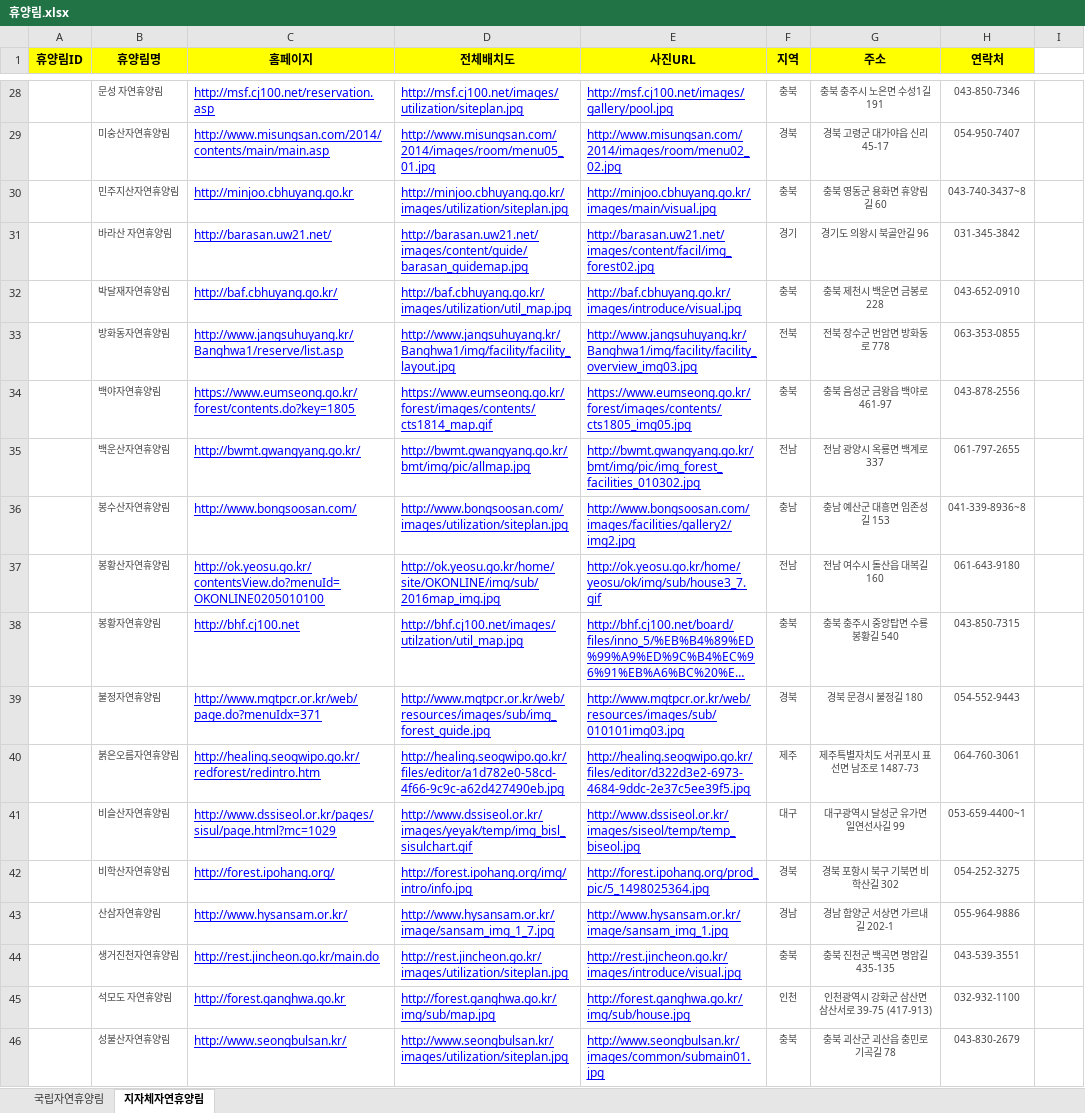
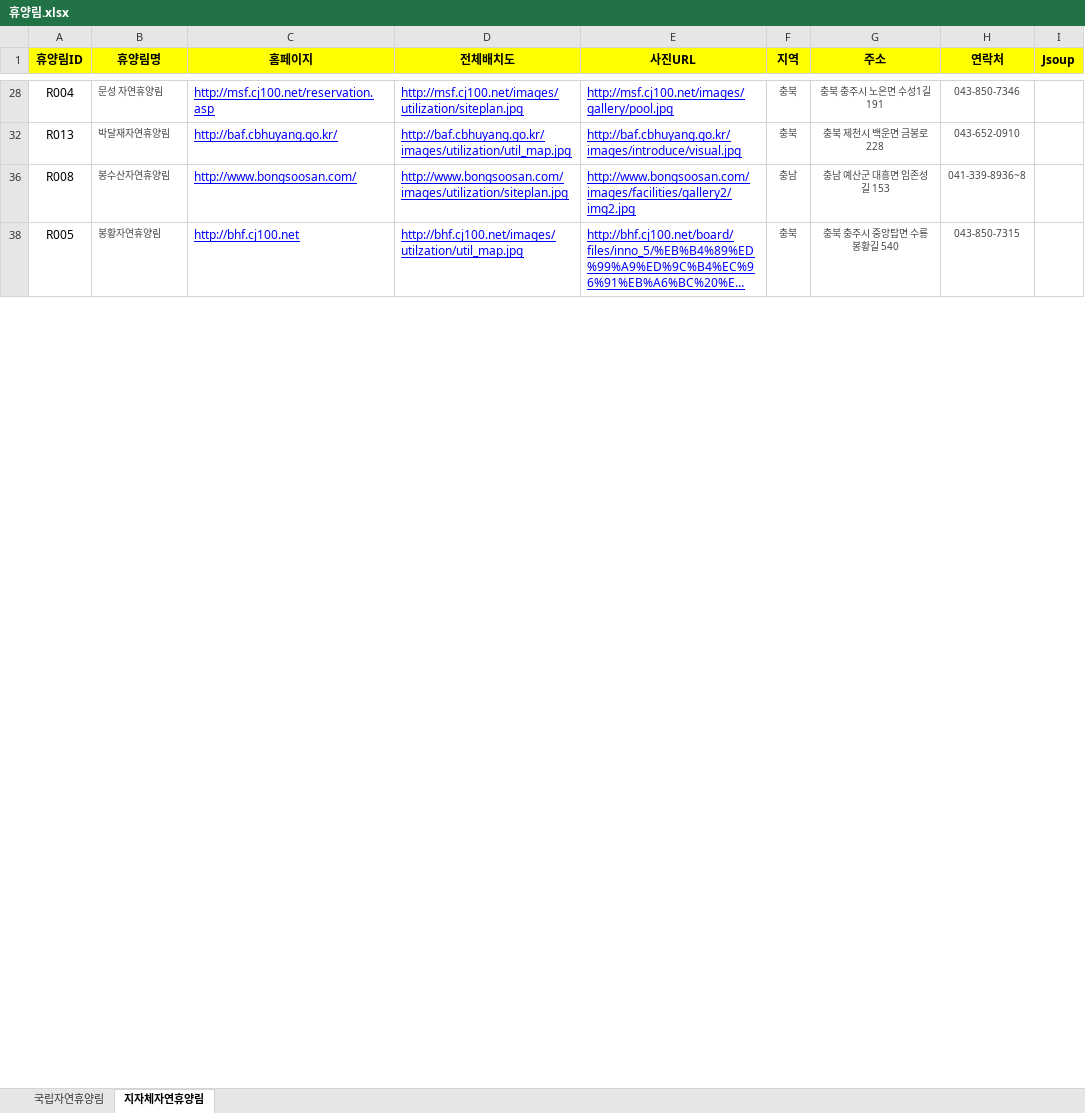
Before and after one commit to craftyworks/honsul-inthewood-spider, an Excel workbook: 휴양림.xlsx, sheet 지자체자연휴양림, drawn as a sheet; only a part is shown, gaps mark what is left out; long unchanged cells end in …; values as stored, in another font and other column widths than the file's, no borders; the diff covers the shown part only; the diff names each change by its address in the sheet, - before the commit and + after, or states it on an @@ line.

```diff
--- a/휴양림.xlsx (sheet 지자체자연휴양림)
+++ b/휴양림.xlsx (sheet 지자체자연휴양림)
-I1: (empty)
+I1: Jsoup
-I1 fill: none
+I1 fill: #FFFF00
-A28 (휴양림ID): (empty)
+A28 (휴양림ID): R004
@@ row 29 hidden:  | 미숭산자연휴양림 | http://www.misungsan.com/2014/contents/main/main.asp | http://www.misungsan.com/2014/images/room/menu05_01.jpg | http://www.misungsan.com/2014/images/room/menu02_02.jpg | 경북 | 경북 고령군 대가야읍 신리 45-17 | 054-950-7407 @@
@@ row 30 hidden:  | 민주지산자연휴양림 | http://minjoo.cbhuyang.go.kr | http://minjoo.cbhuyang.go.kr/images/utilization/siteplan.jpg | http://minjoo.cbhuyang.go.kr/images/main/visual.jpg | 충북 | 충북 영동군 용화면 휴양림길 60 | 043-740-3437~8 @@
-row 31:  | 바라산 자연휴양림 | http://barasan.uw21.net/ | http://barasan.uw21.net/images/content/guide/barasan_guidemap.jpg | http://barasan.uw21.net/images/content/facil/img_forest02.jpg | 경기 | 경기도 의왕시 북골안길 96 | 031-345-3842
-A32 (휴양림ID): (empty)
+A32 (휴양림ID): R013
@@ row 33 hidden:  | 방화동자연휴양림 | http://www.jangsuhuyang.kr/Banghwa1/reserve/list.asp | http://www.jangsuhuyang.kr/Banghwa1/img/facility/facility_layout.jpg | http://www.jangsuhuyang.kr/Banghwa1/img/facility/facility_overview_img03.jpg | 전북 | 전북 장수군 번암면 방화동로 778 | 063-353-0855 @@
@@ row 34 hidden:  | 백야자연휴양림 | https://www.eumseong.go.kr/forest/contents.do?key=1805 | https://www.eumseong.go.kr/forest/images/contents/cts1814_map.gif | https://www.eumseong.go.kr/forest/images/contents/cts1805_img05.jpg | 충북 | 충북 음성군 금왕읍 백야로 461-97 | 043-878-2556 @@
@@ row 35 hidden:  | 백운산자연휴양림 | http://bwmt.gwangyang.go.kr/ | http://bwmt.gwangyang.go.kr/bmt/img/pic/allmap.jpg | http://bwmt.gwangyang.go.kr/bmt/img/pic/img_forest_facilities_010302.jpg | 전남 | 전남 광양시 옥룡면 백계로 337 | 061-797-2655 @@
-A36 (휴양림ID): (empty)
+A36 (휴양림ID): R008
@@ row 37 hidden:  | 봉황산자연휴양림 | http://ok.yeosu.go.kr/contentsView.do?menuId=OKONLINE0205010100 | http://ok.yeosu.go.kr/home/site/OKONLINE/img/sub/2016map_img.jpg | http://ok.yeosu.go.kr/home/yeosu/ok/img/sub/house3_7.gif | 전남 | 전남 여수시 돌산읍 대복길 160 | 061-643-9180 @@
-A38 (휴양림ID): (empty)
+A38 (휴양림ID): R005
@@ row 39 hidden:  | 불정자연휴양림 | http://www.mgtpcr.or.kr/web/page.do?menuIdx=371 | http://www.mgtpcr.or.kr/web/resources/images/sub/img_forest_guide.jpg | http://www.mgtpcr.or.kr/web/resources/images/sub/010101img03.jpg | 경북 | 경북 문경시 불정길 180 | 054-552-9443 @@
@@ row 40 hidden:  | 붉은오름자연휴양림 | http://healing.seogwipo.go.kr/redforest/redintro.htm | http://healing.seogwipo.go.kr/files/editor/a1d782e0-58cd-4f66-9c9c-a62d427490eb.jpg | http://healing.seogwipo.go.kr/files/editor/d322d3e2-6973-4684-9ddc-2e37c5ee39f5.jpg | 제주 | 제주특별자치도 서귀포시 표선면 남조로 1487-73 | 064-760-3061 @@
@@ row 41 hidden:  | 비슬산자연휴양림 | http://www.dssiseol.or.kr/pages/sisul/page.html?mc=1029 | http://www.dssiseol.or.kr/images/yeyak/temp/img_bisl_sisulchart.gif | http://www.dssiseol.or.kr/images/siseol/temp/temp_biseol.jpg | 대구 | 대구광역시 달성군 유가면 일연선사길 99 | 053-659-4400~1 @@
@@ row 42 hidden:  | 비학산자연휴양림 | http://forest.ipohang.org/ | http://forest.ipohang.org/img/intro/info.jpg | http://forest.ipohang.org/prod_pic/5_1498025364.jpg | 경북 | 경북 포항시 북구 기북면 비학산길 302 | 054-252-3275 @@
@@ row 43 hidden:  | 산삼자연휴양림 | http://www.hysansam.or.kr/ | http://www.hysansam.or.kr/image/sansam_img_1_7.jpg | http://www.hysansam.or.kr/image/sansam_img_1.jpg | 경남 | 경남 함양군 서상면 가르내길 202-1 | 055-964-9886 @@
@@ row 44 hidden:  | 생거진천자연휴양림 | http://rest.jincheon.go.kr/main.do | http://rest.jincheon.go.kr/images/utilization/siteplan.jpg | http://rest.jincheon.go.kr/images/introduce/visual.jpg | 충북 | 충북 진천군 백곡면 명암길 435-135 | 043-539-3551 @@
@@ row 45 hidden:  | 석모도 자연휴양림 | http://forest.ganghwa.go.kr | http://forest.ganghwa.go.kr/img/sub/map.jpg | http://forest.ganghwa.go.kr/img/sub/house.jpg | 인천 | 인천광역시 강화군 삼산면 삼산서로 39-75 (417-913) | 032-932-1100 @@
@@ row 46 hidden:  | 성불산자연휴양림 | http://www.seongbulsan.kr/ | http://www.seongbulsan.kr/images/utilization/siteplan.jpg | http://www.seongbulsan.kr/images/common/submain01.jpg | 충북 | 충북 괴산군 괴산읍 충민로기곡길 78 | 043-830-2679 @@
```
Also changed, not shown: 3 removed rows, 66 hidden or unhidden rows and 12 edited cells elsewhere in this sheet, hidden cells, 휴양림정보.xlsx, 5 other files.
